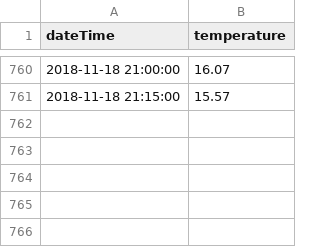
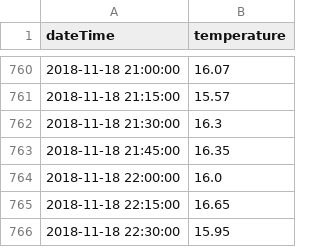
Before and after one commit to bryanhonof/Smart-Systems-Assignment-1, a CSV file: Python/data.csv, drawn as a sheet; only a part is shown, gaps mark what is left out.

Commit message:
modified:   .gitignore 	modified:   Python/data.csv 	deleted:    Python/test_notebook.ipynb

```diff
--- a/Python/data.csv
+++ b/Python/data.csv
@@ -761 +761,6 @@ dateTime,temperature
 2018-11-18 21:15:00,15.57
+2018-11-18 21:30:00,16.3
+2018-11-18 21:45:00,16.35
+2018-11-18 22:00:00,16.0
+2018-11-18 22:15:00,16.65
+2018-11-18 22:30:00,15.95
```
Also changed, not shown: 2 other files.
